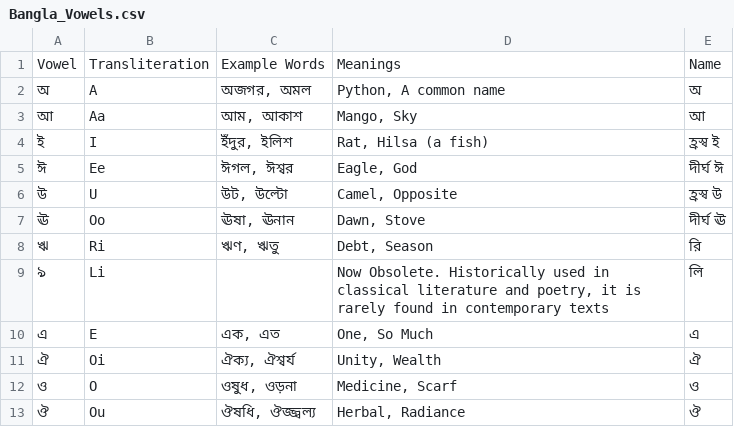
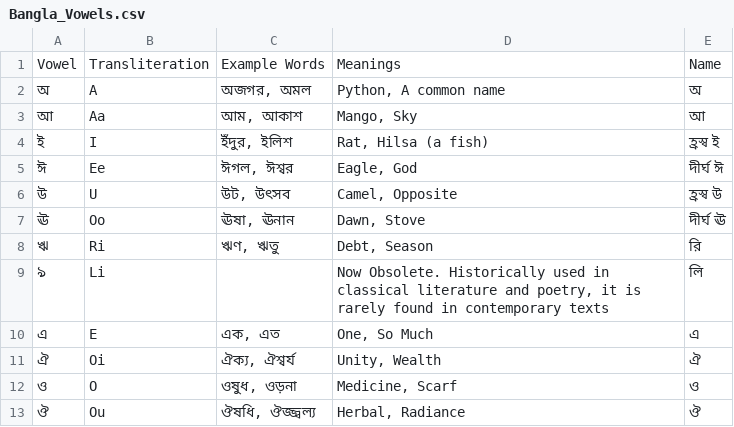
Before and after one commit to ArindamRoyC1/Learn_Bangla, a CSV file: Bangla_Vowels.csv, drawn as a sheet.

```diff
--- a/Bangla_Vowels.csv
+++ b/Bangla_Vowels.csv
@@ -5,3 +5,3 @@ Vowel,Transliteration,Example Words,Meanings,Name
 ঈ,Ee,"ঈগল, ঈশ্বর","Eagle, God",দীর্ঘ ঈ
-উ,U,"উট, উল্টো","Camel, Opposite",হ্রস্ব উ
+উ,U,"উট, উৎসব","Camel, Opposite",হ্রস্ব উ
 ঊ,Oo,"ঊষা, ঊনান","Dawn, Stove",দীর্ঘ ঊ
```
